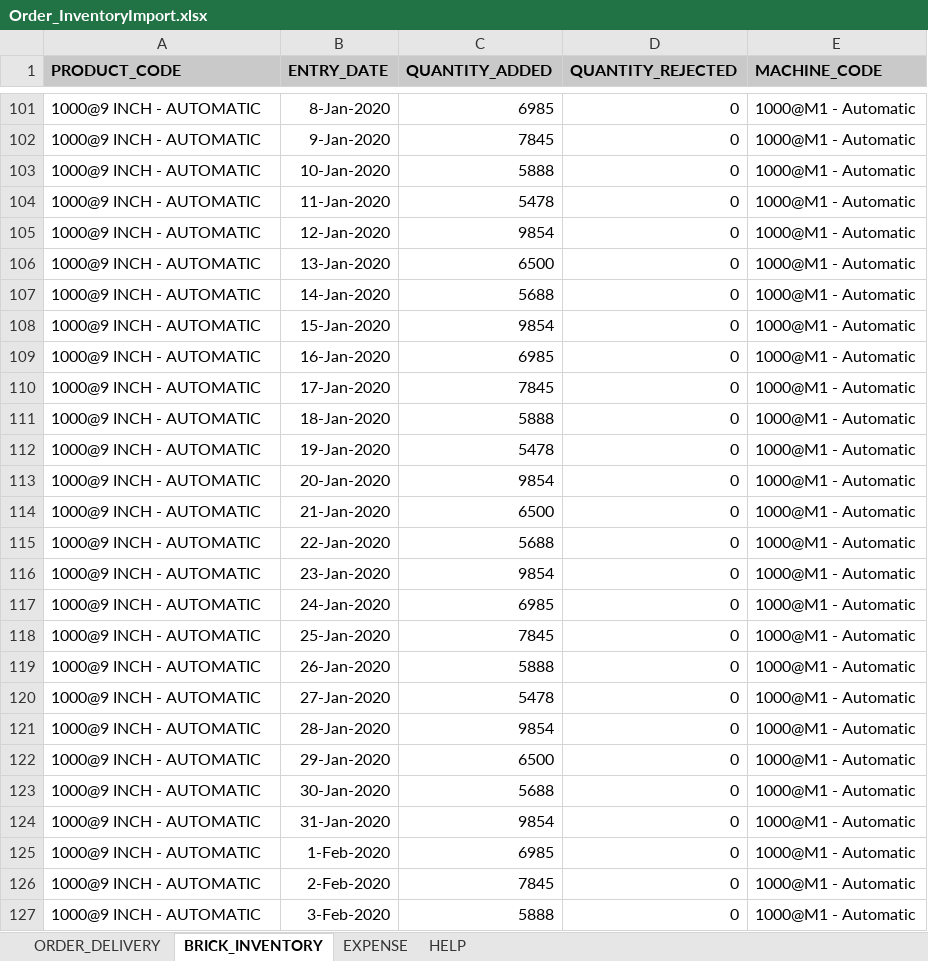
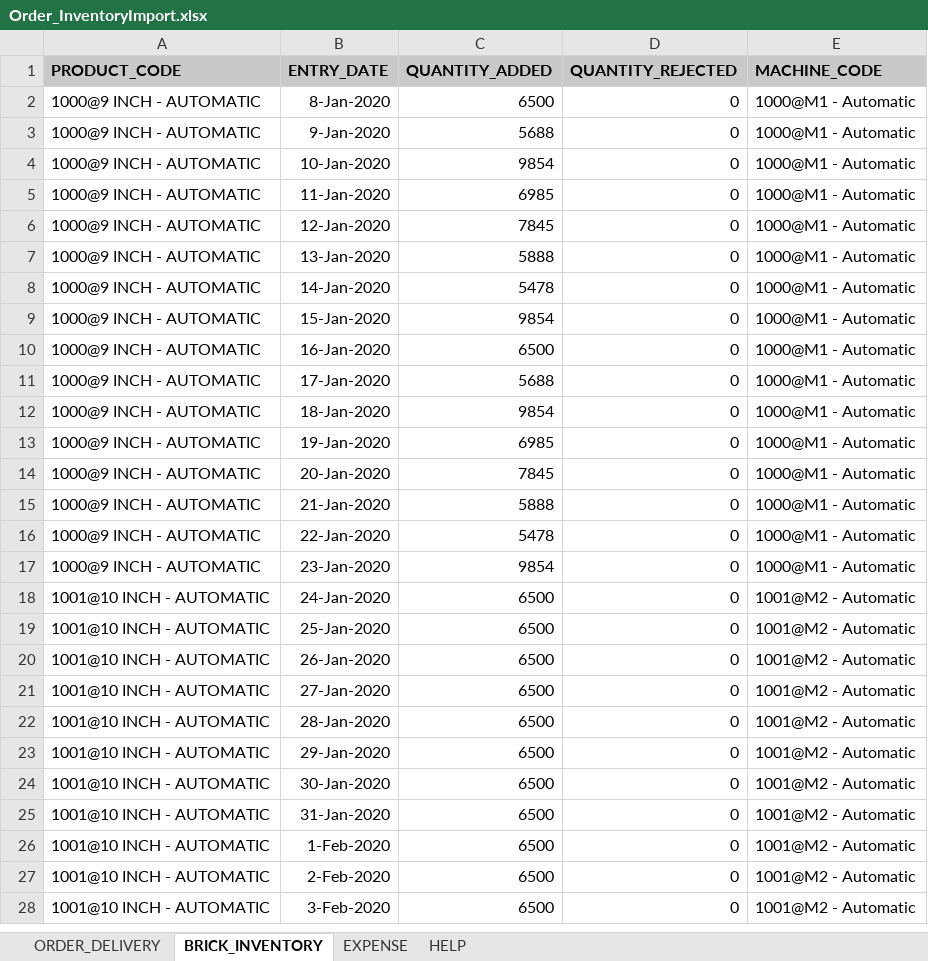
Before and after one commit to saikrupaassociates/skamainapp, an Excel workbook: Order_InventoryImport.xlsx, sheet BRICK_INVENTORY, drawn as a sheet; only a part is shown, gaps mark what is left out; values as stored, in another font and other column widths than the file's, no borders; addresses are those after the commit; the diff covers the shown part only; the diff names each change by its address in the sheet, - before the commit and + after, or states it on an @@ line.

```diff
--- a/Order_InventoryImport.xlsx (sheet BRICK_INVENTORY)
+++ b/Order_InventoryImport.xlsx (sheet BRICK_INVENTORY)
-C2 (QUANTITY_ADDED): 6985
+C2 (QUANTITY_ADDED): 6500
-C3 (QUANTITY_ADDED): 7845
+C3 (QUANTITY_ADDED): 5688
-C4 (QUANTITY_ADDED): 5888
+C4 (QUANTITY_ADDED): 9854
-C5 (QUANTITY_ADDED): 5478
+C5 (QUANTITY_ADDED): 6985
-C6 (QUANTITY_ADDED): 9854
+C6 (QUANTITY_ADDED): 7845
-C7 (QUANTITY_ADDED): 6500
+C7 (QUANTITY_ADDED): 5888
-C8 (QUANTITY_ADDED): 5688
+C8 (QUANTITY_ADDED): 5478
-C10 (QUANTITY_ADDED): 6985
+C10 (QUANTITY_ADDED): 6500
-C11 (QUANTITY_ADDED): 7845
+C11 (QUANTITY_ADDED): 5688
-C12 (QUANTITY_ADDED): 5888
+C12 (QUANTITY_ADDED): 9854
-C13 (QUANTITY_ADDED): 5478
+C13 (QUANTITY_ADDED): 6985
-C14 (QUANTITY_ADDED): 9854
+C14 (QUANTITY_ADDED): 7845
-C15 (QUANTITY_ADDED): 6500
+C15 (QUANTITY_ADDED): 5888
-C16 (QUANTITY_ADDED): 5688
+C16 (QUANTITY_ADDED): 5478
-A18:A28 (PRODUCT_CODE): 1000@9 INCH - AUTOMATIC
+A18:A28 (PRODUCT_CODE): 1001@10 INCH - AUTOMATIC
-C18 (QUANTITY_ADDED): 6985
+C18 (QUANTITY_ADDED): 6500
-E18:E28 (MACHINE_CODE): 1000@M1 - Automatic
+E18:E28 (MACHINE_CODE): 1001@M2 - Automatic
-C19 (QUANTITY_ADDED): 7845
+C19 (QUANTITY_ADDED): 6500
-C20 (QUANTITY_ADDED): 5888
+C20 (QUANTITY_ADDED): 6500
-C21 (QUANTITY_ADDED): 5478
+C21 (QUANTITY_ADDED): 6500
-C22 (QUANTITY_ADDED): 9854
+C22 (QUANTITY_ADDED): 6500
-C24 (QUANTITY_ADDED): 5688
+C24 (QUANTITY_ADDED): 6500
-C25 (QUANTITY_ADDED): 9854
+C25 (QUANTITY_ADDED): 6500
-C26 (QUANTITY_ADDED): 6985
+C26 (QUANTITY_ADDED): 6500
-C27 (QUANTITY_ADDED): 7845
+C27 (QUANTITY_ADDED): 6500
-C28 (QUANTITY_ADDED): 5888
+C28 (QUANTITY_ADDED): 6500
```
Also changed, not shown: 234 removed rows and 56 edited cells elsewhere in this sheet, sheet ORDER_DELIVERY, sheet EXPENSE, 11 other files.
